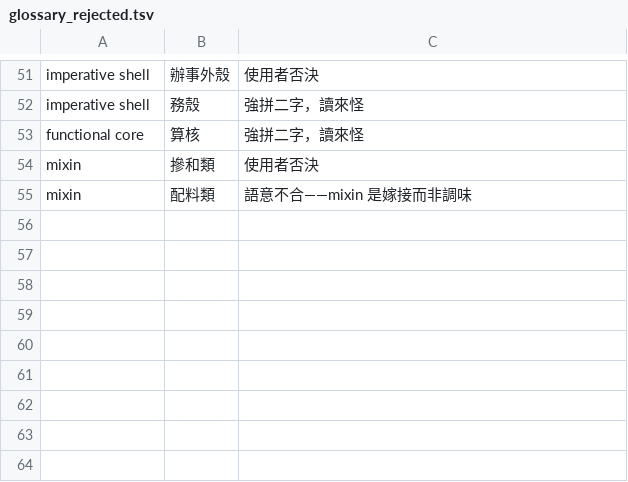
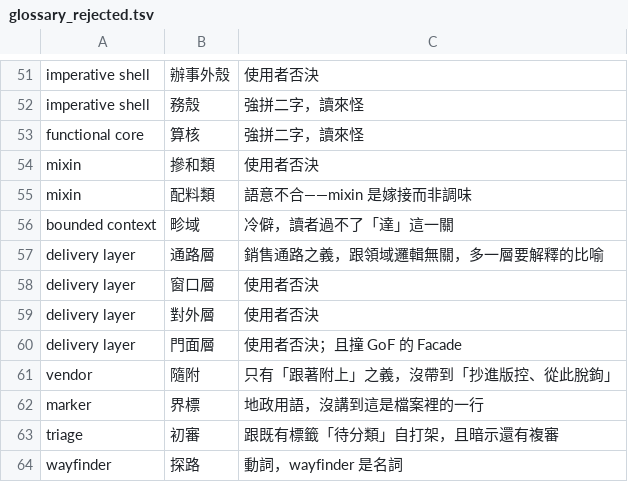
Before and after one commit to Suikann/ling-ling-suite, a TSV file: .githooks/lib/data/glossary_rejected.tsv, drawn as a sheet; only a part is shown, gaps mark what is left out.

Commit message:
chore：同步外掛詞彙表更新
修改檔案：
- .githooks/lib/data/glossary.tsv
- .githooks/lib/data/glossary_domain.tsv
- .githooks/lib/data/glossary_rejected.tsv

修改內容：
重跑 setup-lingling 把外掛新版詞彙表 vendor 進來：一般表新增 bounded context（語境）、
single-context／multi-context（單語境／多語境）、shared kernel（共用核心）、delivery layer
（口岸）、vendor／vendored（抄錄／抄本）、marker（起訖標記）；領域表新增 triage（甄別）、
wayfinder（斥候）、Trunk（主幹）。hook 腳本與 CLAUDE.md 規則區塊本次無變動。

```diff
--- a/.githooks/lib/data/glossary_rejected.tsv
+++ b/.githooks/lib/data/glossary_rejected.tsv
@@ -55 +55,10 @@ mixin	摻和類	使用者否決
 mixin	配料類	語意不合——mixin 是嫁接而非調味
+bounded context	畛域	冷僻，讀者過不了「達」這一關
+delivery layer	通路層	銷售通路之義，跟領域邏輯無關，多一層要解釋的比喻
+delivery layer	窗口層	使用者否決
+delivery layer	對外層	使用者否決
+delivery layer	門面層	使用者否決；且撞 GoF 的 Facade
+vendor	隨附	只有「跟著附上」之義，沒帶到「抄進版控、從此脫鉤」
+marker	界標	地政用語，沒講到這是檔案裡的一行
+triage	初審	跟既有標籤「待分類」自打架，且暗示還有複審
+wayfinder	探路	動詞，wayfinder 是名詞
```
Also changed, not shown: .githooks/lib/data/glossary.tsv, .githooks/lib/data/glossary_domain.tsv.
